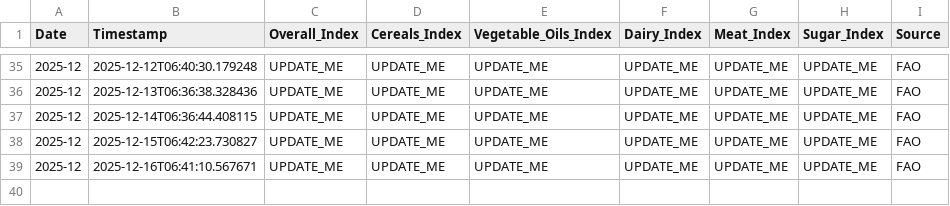
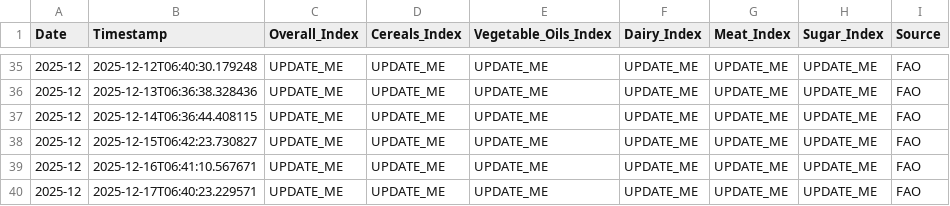
Before and after one commit to regitazakia/currency-comm-daily, a CSV file: data/food_prices/fao_index.csv, drawn as a sheet; only a part is shown, gaps mark what is left out.

```diff
--- a/data/food_prices/fao_index.csv
+++ b/data/food_prices/fao_index.csv
@@ -39 +39,2 @@ Date,Timestamp,Overall_Index,Cereals_Index,Vegetable_Oils_Index,Dairy_Index,Meat
 2025-12,2025-12-16T06:41:10.567671,UPDATE_ME,UPDATE_ME,UPDATE_ME,UPDATE_ME,UPDATE_ME,UPDATE_ME,FAO
+2025-12,2025-12-17T06:40:23.229571,UPDATE_ME,UPDATE_ME,UPDATE_ME,UPDATE_ME,UPDATE_ME,UPDATE_ME,FAO
```
Also changed, not shown: data/currency_rates/history.csv, 5 other files.
